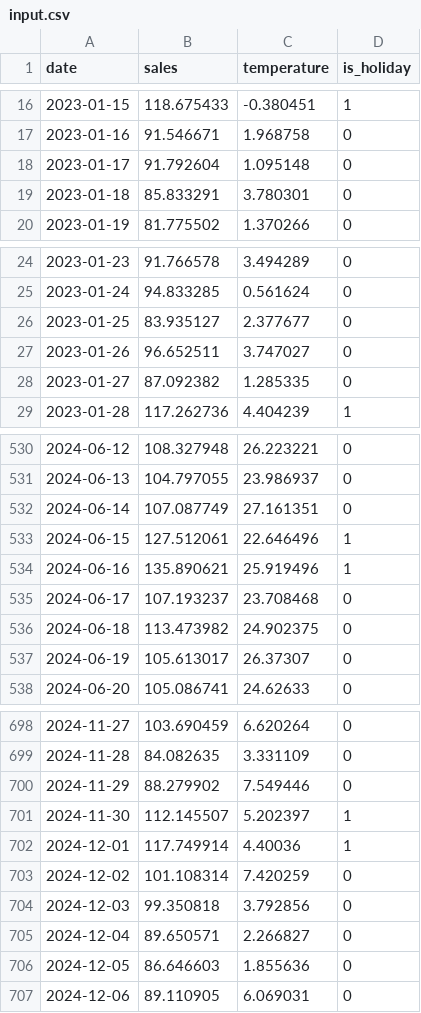
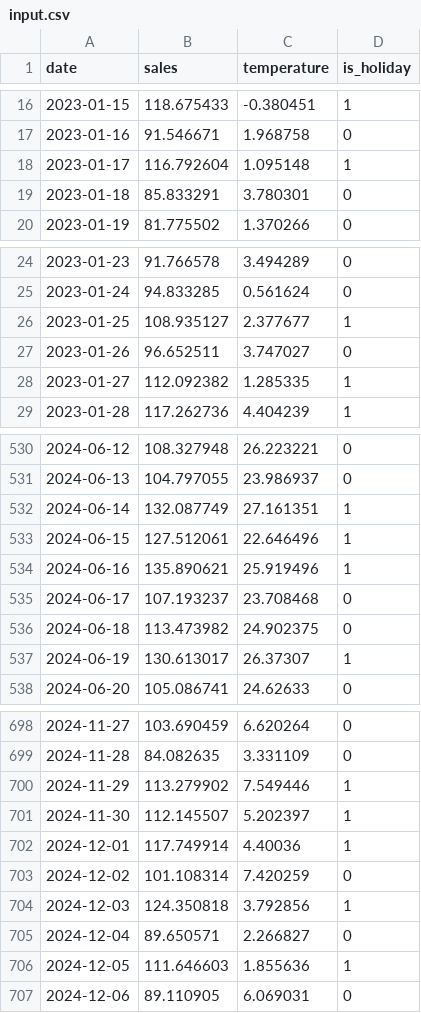
Before and after one commit to SiaoZeng/ailia-models, a CSV file: time_series_forecasting/chronos2/input.csv, drawn as a sheet; only a part is shown, gaps mark what is left out; the diff covers the shown part only.

```diff
--- a/time_series_forecasting/chronos2/input.csv
+++ b/time_series_forecasting/chronos2/input.csv
@@ -17,3 +17,3 @@ date,sales,temperature,is_holiday
 2023-01-16,91.546671,1.968758,0
-2023-01-17,91.792604,1.095148,0
+2023-01-17,116.792604,1.095148,1
 2023-01-18,85.833291,3.780301,0
@@ -25,5 +25,5 @@ date,sales,temperature,is_holiday
 2023-01-24,94.833285,0.561624,0
-2023-01-25,83.935127,2.377677,0
+2023-01-25,108.935127,2.377677,1
 2023-01-26,96.652511,3.747027,0
-2023-01-27,87.092382,1.285335,0
+2023-01-27,112.092382,1.285335,1
 2023-01-28,117.262736,4.404239,1
@@ -531,3 +531,3 @@ date,sales,temperature,is_holiday
 2024-06-13,104.797055,23.986937,0
-2024-06-14,107.087749,27.161351,0
+2024-06-14,132.087749,27.161351,1
 2024-06-15,127.512061,22.646496,1
@@ -536,3 +536,3 @@ date,sales,temperature,is_holiday
 2024-06-18,113.473982,24.902375,0
-2024-06-19,105.613017,26.37307,0
+2024-06-19,130.613017,26.37307,1
 2024-06-20,105.086741,24.62633,0
@@ -699,3 +699,3 @@ date,sales,temperature,is_holiday
 2024-11-28,84.082635,3.331109,0
-2024-11-29,88.279902,7.549446,0
+2024-11-29,113.279902,7.549446,1
 2024-11-30,112.145507,5.202397,1
@@ -703,5 +703,5 @@ date,sales,temperature,is_holiday
 2024-12-02,101.108314,7.420259,0
-2024-12-03,99.350818,3.792856,0
+2024-12-03,124.350818,3.792856,1
 2024-12-04,89.650571,2.266827,0
-2024-12-05,86.646603,1.855636,0
+2024-12-05,111.646603,1.855636,1
 2024-12-06,89.110905,6.069031,0
```
Also changed, not shown: 82 edited cells elsewhere in this file, time_series_forecasting/moirai/input.csv, 2 other files.
